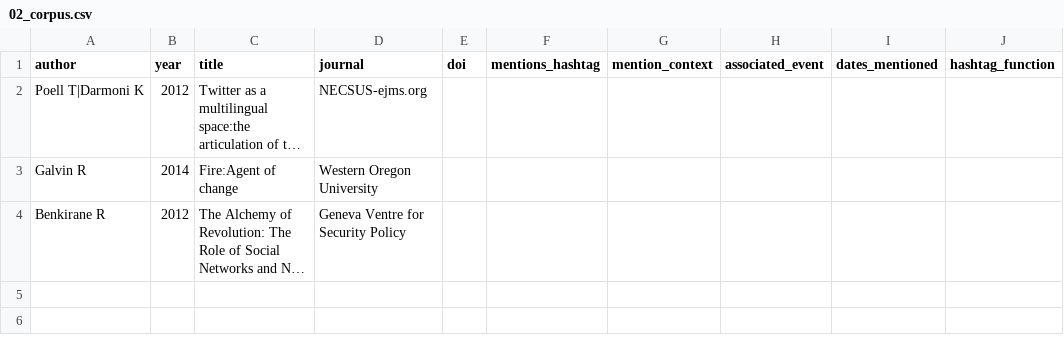
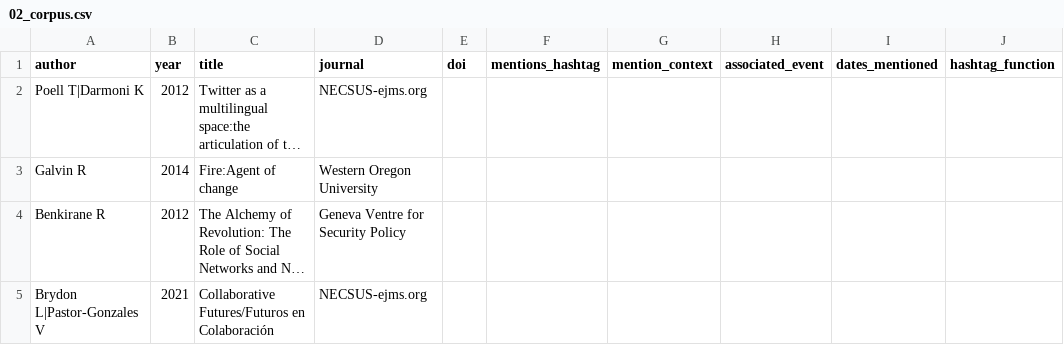
Before and after one commit to tacianasene/HASHTTORY, a CSV file: data/hashtags/sidibouzid/02_corpus.csv, drawn as a sheet; long unchanged cells end in …; the diff names each change by its address in the sheet, - before the commit and + after, or states it on an @@ line.

```diff
--- a/data/hashtags/sidibouzid/02_corpus.csv
+++ b/data/hashtags/sidibouzid/02_corpus.csv
+row 5: Brydon L|Pastor-Gonzales V | 2021 | Collaborative Futures/Futuros en Colaboración | NECSUS-ejms.org
```
Also changed, not shown: 1 other file.
